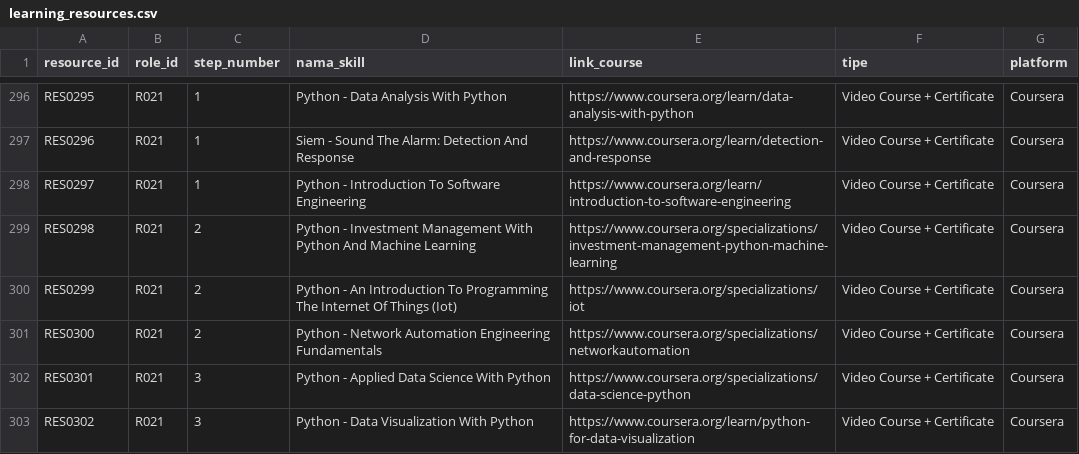
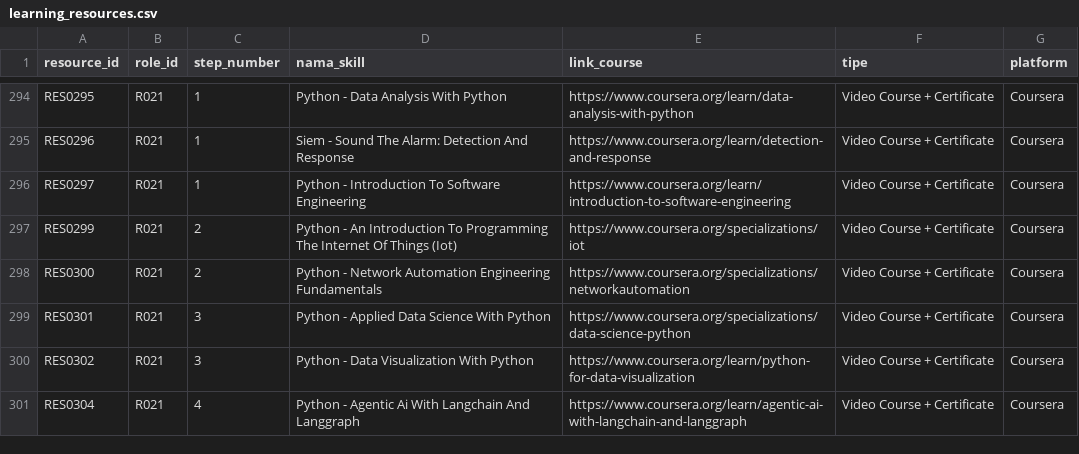
Before and after one commit to pytaa/CareerLens, a CSV file: dataset/learning_resources.csv, drawn as a sheet; only a part is shown, gaps mark what is left out; the shorter side is filled out with more unchanged rows; the diff covers the shown part only; the diff names each change by its address in the sheet, - before the commit and + after, or states it on an @@ line.

```diff
--- a/dataset/learning_resources.csv
+++ b/dataset/learning_resources.csv
-row 299: RES0298 | R021 | 2 | Python - Investment Management With Python And Machine Learning | https://www.coursera.org/specializations/investment-management-python-machine-learning | Video Course + Certificate | Coursera
```
Also changed, not shown: 19 removed rows elsewhere in this file.
